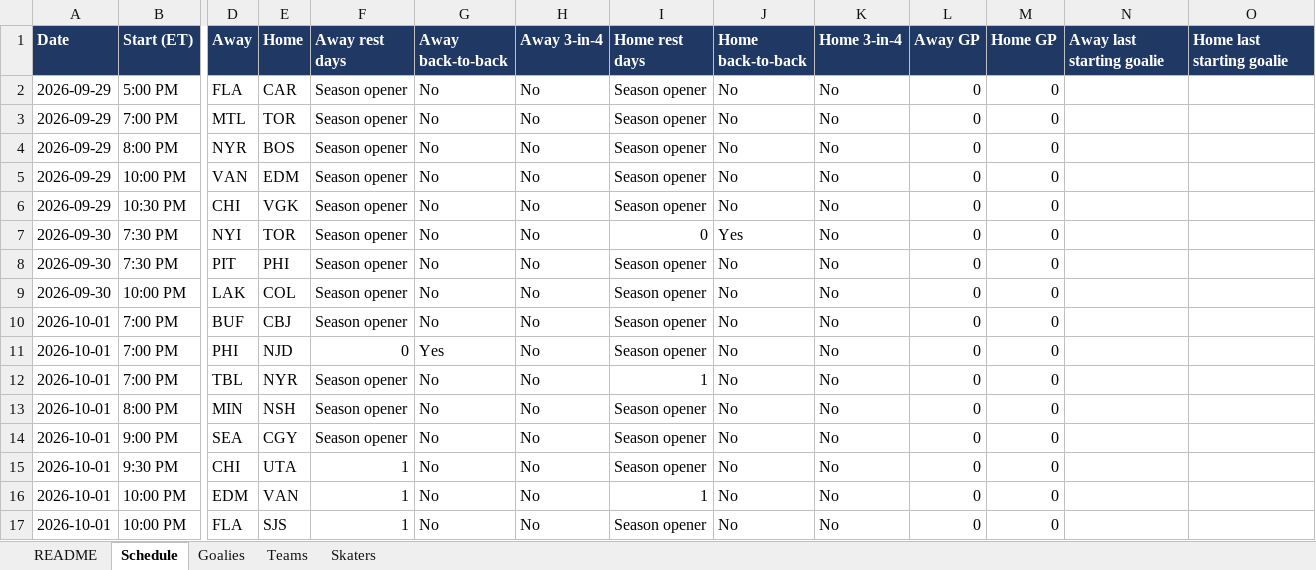
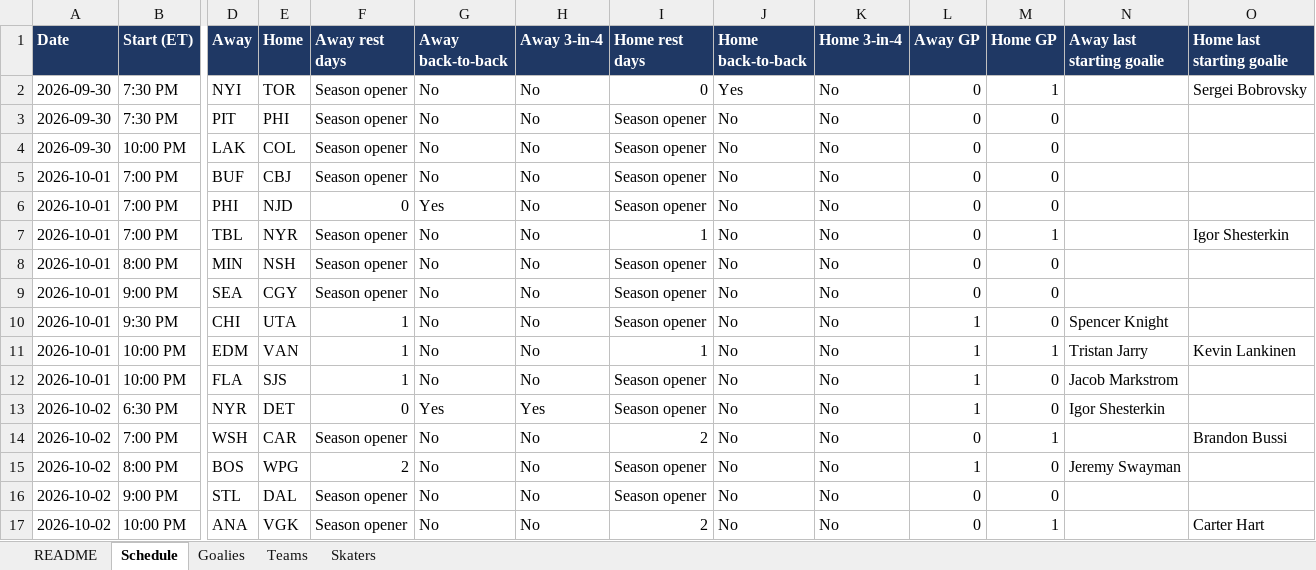
Before and after one commit to vimmer77/nhl-data, an Excel workbook: output/nhl_daily_data.xlsx, sheet Schedule, drawn as a sheet; only a part is shown, gaps mark what is left out; values as stored, in another font and other column widths than the file's, no borders; removed rows and columns are numbered as before the commit, all else as after; rows hold the shown columns only; the diff names each change by its address in the sheet, - before the commit and + after, or states it on an @@ line.

```diff
--- a/output/nhl_daily_data.xlsx (sheet Schedule)
+++ b/output/nhl_daily_data.xlsx (sheet Schedule)
-row 2: 2026-09-29 | 5:00 PM | FLA | CAR | Season opener | No | No | Season opener | No | No | 0 | 0
-row 3: 2026-09-29 | 7:00 PM | MTL | TOR | Season opener | No | No | Season opener | No | No | 0 | 0
-row 4: 2026-09-29 | 8:00 PM | NYR | BOS | Season opener | No | No | Season opener | No | No | 0 | 0
-row 5: 2026-09-29 | 10:00 PM | VAN | EDM | Season opener | No | No | Season opener | No | No | 0 | 0
-row 6: 2026-09-29 | 10:30 PM | CHI | VGK | Season opener | No | No | Season opener | No | No | 0 | 0
-M2 (Home GP): 0
+M2 (Home GP): 1
-O2 (Home last starting goalie): (empty)
+O2 (Home last starting goalie): Sergei Bobrovsky
-M7 (Home GP): 0
+M7 (Home GP): 1
-O7 (Home last starting goalie): (empty)
+O7 (Home last starting goalie): Igor Shesterkin
-L10:L12 (Away GP): 0
+L10:L12 (Away GP): 1
-N10 (Away last starting goalie): (empty)
+N10 (Away last starting goalie): Spencer Knight
-M11 (Home GP): 0
+M11 (Home GP): 1
-N11 (Away last starting goalie): (empty)
+N11 (Away last starting goalie): Tristan Jarry
-O11 (Home last starting goalie): (empty)
+O11 (Home last starting goalie): Kevin Lankinen
-N12 (Away last starting goalie): (empty)
+N12 (Away last starting goalie): Jacob Markstrom
+row 13: 2026-10-02 | 6:30 PM | NYR | DET | 0 | Yes | Yes | Season opener | No | No | 1 | 0 | Igor Shesterkin
+row 14: 2026-10-02 | 7:00 PM | WSH | CAR | Season opener | No | No | 2 | No | No | 0 | 1 |  | Brandon Bussi
+row 15: 2026-10-02 | 8:00 PM | BOS | WPG | 2 | No | No | Season opener | No | No | 1 | 0 | Jeremy Swayman
+row 16: 2026-10-02 | 9:00 PM | STL | DAL | Season opener | No | No | Season opener | No | No | 0 | 0
+row 17: 2026-10-02 | 10:00 PM | ANA | VGK | Season opener | No | No | 2 | No | No | 0 | 1 |  | Carter Hart
```
Also changed, not shown: sheet Skaters, sheet Goalies, sheet Teams, sheet README, 11 other files.
